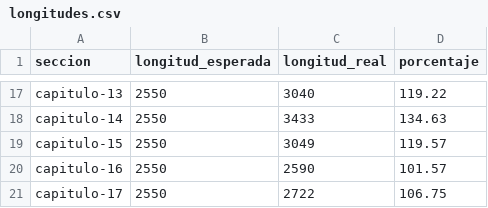
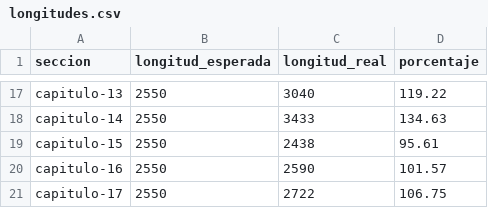
Before and after one commit to JPMarichal/bookgen, a CSV file: bios/winston_churchill/control/longitudes.csv, drawn as a sheet; only a part is shown, gaps mark what is left out.

Commit message:
Winston Churchill

```diff
--- a/bios/winston_churchill/control/longitudes.csv
+++ b/bios/winston_churchill/control/longitudes.csv
@@ -18,3 +18,3 @@ capitulo-13,2550,3040,119.22
 capitulo-14,2550,3433,134.63
-capitulo-15,2550,3049,119.57
+capitulo-15,2550,2438,95.61
 capitulo-16,2550,2590,101.57
```
Also changed, not shown: 4 other files.
